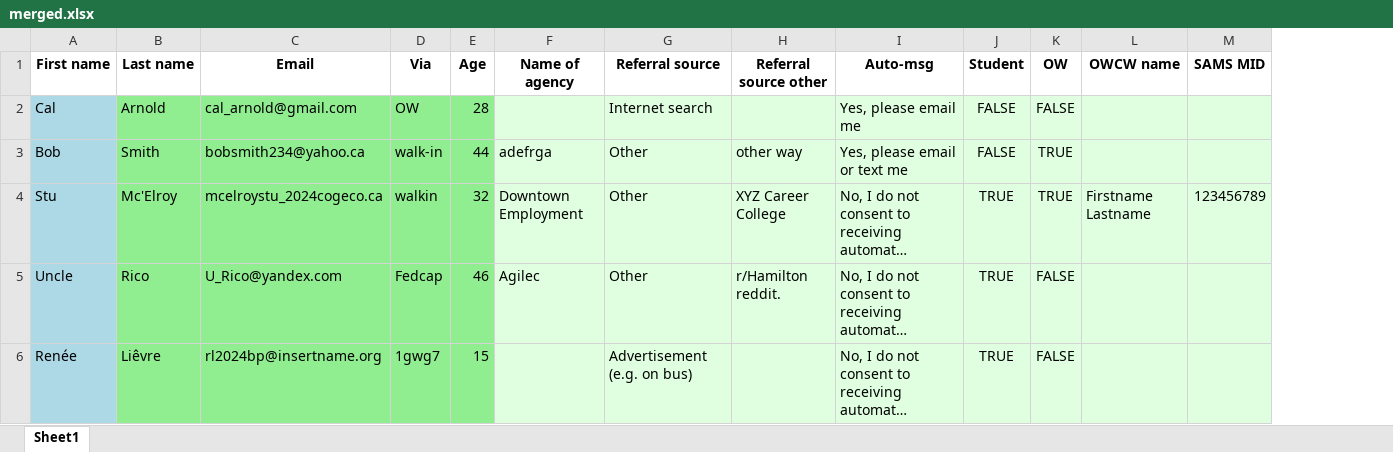
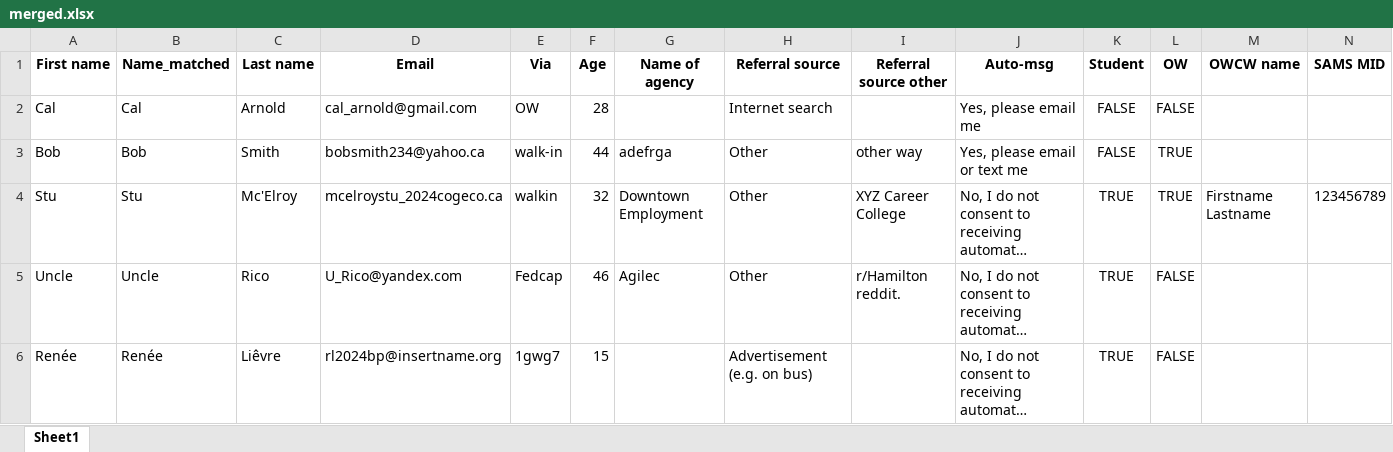
Before and after one commit to azrafe7/combine-xls, an Excel workbook: merged.xlsx, sheet Sheet1, drawn as a sheet; only a part is shown; long unchanged cells end in …; values as stored, in another font and other column widths than the file's, no borders; addresses are those after the commit; the diff covers the shown part only; the diff names each change by its address in the sheet, - before the commit and + after, or states it on an @@ line.

```diff
--- a/merged.xlsx (sheet Sheet1)
+++ b/merged.xlsx (sheet Sheet1)
+column B (Name_matched), rows 2-6: Cal | Bob | Stu | Uncle | Renée
-A2:A6 fill: #ADD8E6
+A2:A6 fill: none
-C2:F6 fill: #90EE90
+C2:F6 fill: none
-G2:N6 fill: #E0FFE0
+G2:N6 fill: none
```
Also changed, not shown: cell formats elsewhere in this sheet, 1 other file.
